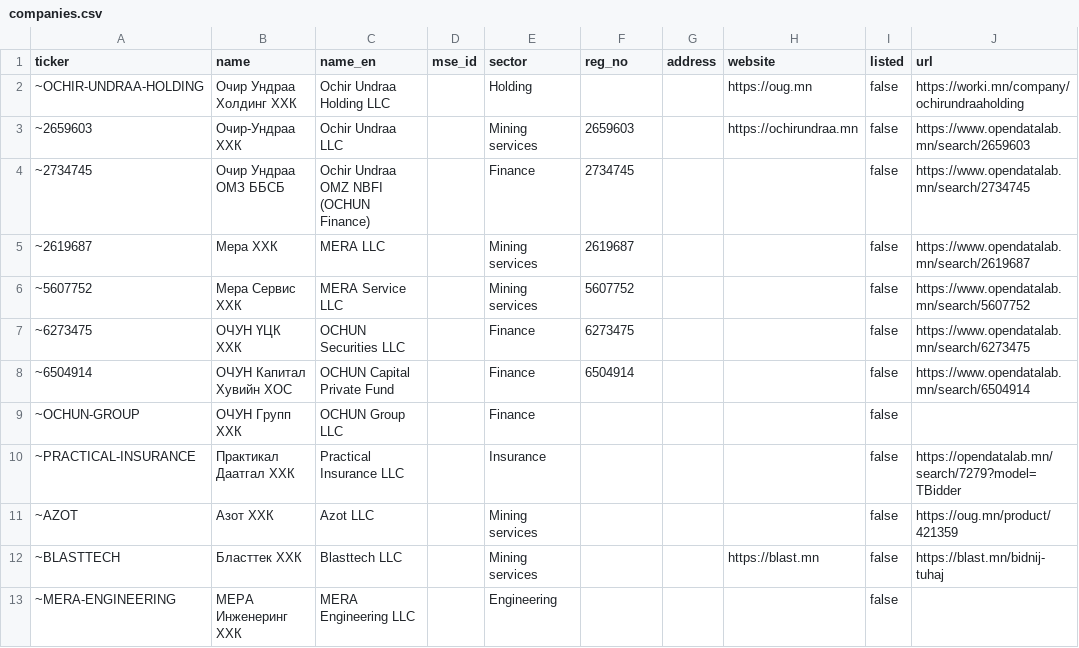
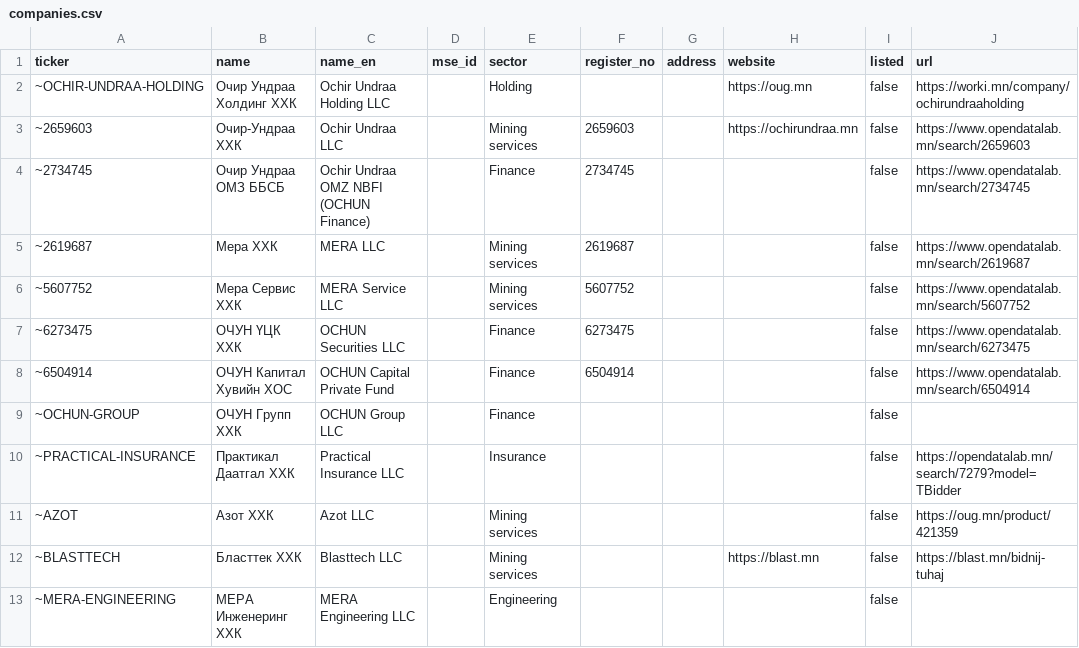
Before and after one commit to tuguldurizm/mse-graph-proxy, a CSV file: app/data/manual/ochir-undraa/companies.csv, drawn as a sheet; only a part is shown; the diff names each change by its address in the sheet, - before the commit and + after, or states it on an @@ line.

```diff
--- a/app/data/manual/ochir-undraa/companies.csv
+++ b/app/data/manual/ochir-undraa/companies.csv
-F1: reg_no
+F1: register_no
```
Also changed, not shown: app/data/manual/shunkhlai/companies.csv, 10 other files.
